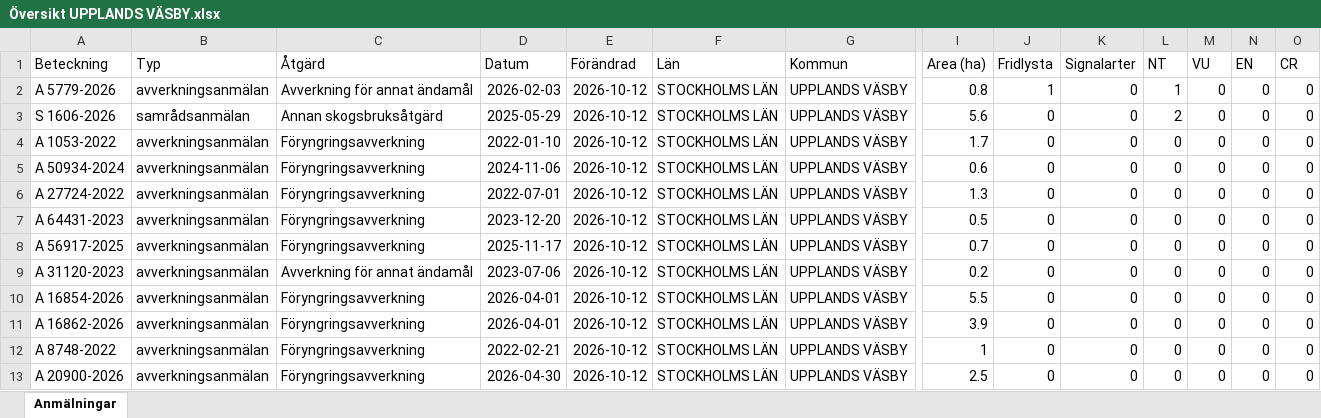
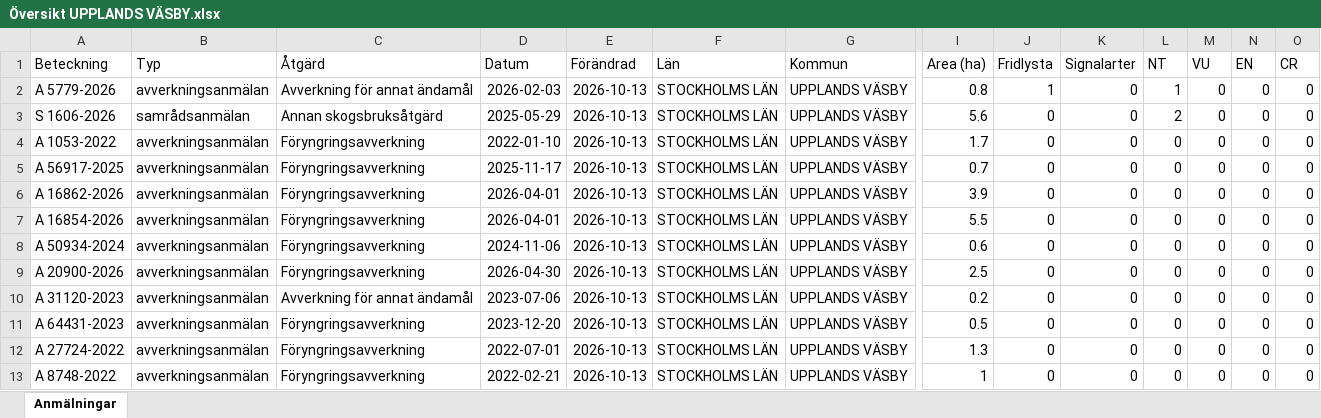
Before and after one commit to klasma/Logging_0114, an Excel workbook: Översikt UPPLANDS VÄSBY.xlsx, sheet Anmälningar, drawn as a sheet; only a part is shown, gaps mark what is left out; values as stored, in another font and other column widths than the file's, no borders; removed rows and columns are numbered as before the commit, all else as after; rows hold the shown columns only; the diff names each change by its address in the sheet, - before the commit and + after, or states it on an @@ line.

```diff
--- a/Översikt UPPLANDS VÄSBY.xlsx (sheet Anmälningar)
+++ b/Översikt UPPLANDS VÄSBY.xlsx (sheet Anmälningar)
-E2:E8 (Förändrad): 2026-10-12
+E2:E8 (Förändrad): 2026-10-13
-A5 (Beteckning): A 50934-2024
+A5 (Beteckning): A 56917-2025
-D5 (Datum): 2024-11-06
+D5 (Datum): 2025-11-17
-I5 (Area (ha)): 0.6
+I5 (Area (ha)): 0.7
-A6 (Beteckning): A 27724-2022
+A6 (Beteckning): A 16862-2026
-D6 (Datum): 2022-07-01
+D6 (Datum): 2026-04-01
-I6 (Area (ha)): 1.3
+I6 (Area (ha)): 3.9
-A7 (Beteckning): A 64431-2023
+A7 (Beteckning): A 16854-2026
-D7 (Datum): 2023-12-20
+D7 (Datum): 2026-04-01
-I7 (Area (ha)): 0.5
+I7 (Area (ha)): 5.5
-A8 (Beteckning): A 56917-2025
+A8 (Beteckning): A 50934-2024
-D8 (Datum): 2025-11-17
+D8 (Datum): 2024-11-06
-I8 (Area (ha)): 0.7
+I8 (Area (ha)): 0.6
+row 9: A 20900-2026 | avverkningsanmälan | Föryngringsavverkning | 2026-04-30 | 2026-10-13 | STOCKHOLMS LÄN | UPPLANDS VÄSBY | 2.5 | 0 | 0 | 0 | 0 | 0 | 0
-E10:E13 (Förändrad): 2026-10-12
+E10:E13 (Förändrad): 2026-10-13
-A11 (Beteckning): A 16854-2026
+A11 (Beteckning): A 64431-2023
-D11 (Datum): 2026-04-01
+D11 (Datum): 2023-12-20
-I11 (Area (ha)): 5.5
+I11 (Area (ha)): 0.5
-A12 (Beteckning): A 16862-2026
+A12 (Beteckning): A 27724-2022
-D12 (Datum): 2026-04-01
+D12 (Datum): 2022-07-01
-I12 (Area (ha)): 3.9
+I12 (Area (ha)): 1.3
-row 13: A 20900-2026 | avverkningsanmälan | Föryngringsavverkning | 2026-04-30 | 2026-10-12 | STOCKHOLMS LÄN | UPPLANDS VÄSBY | 2.5 | 0 | 0 | 0 | 0 | 0 | 0
```
Also changed, not shown: artfynd/A 5779-2026 artfynd.xlsx, artfynd/S 1606-2026 artfynd.xlsx, 9 other files.
